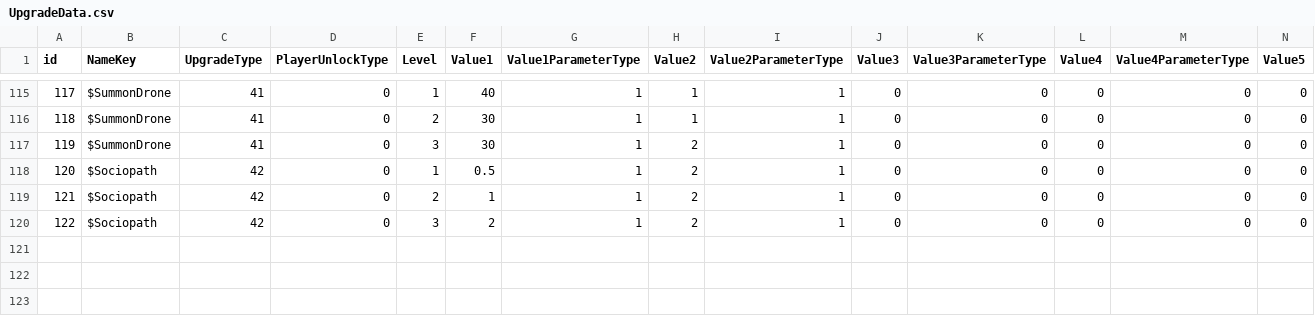
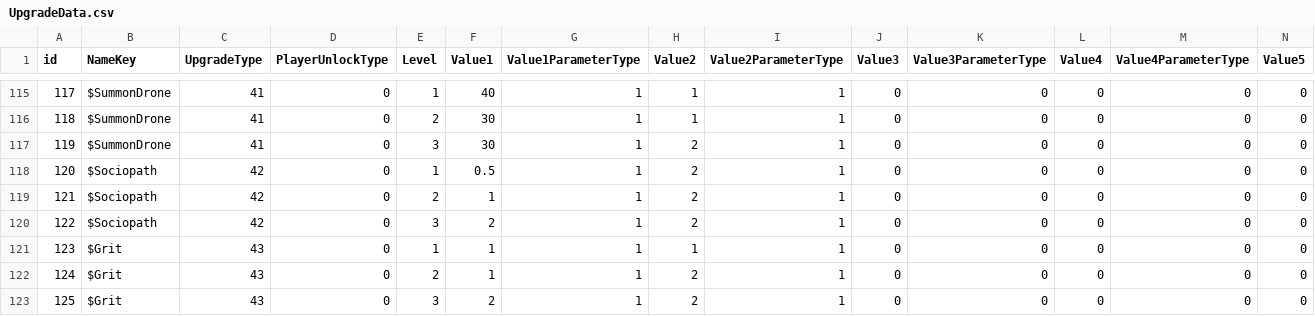
Before and after one commit to ShadowmUnderbar/Proj_Recon, a CSV file: Assets/App/MasterData/Origin/UpgradeData.csv, drawn as a sheet; only a part is shown, gaps mark what is left out; rows hold the shown columns only; the diff names each change by its address in the sheet, - before the commit and + after, or states it on an @@ line.

```diff
--- a/Assets/App/MasterData/Origin/UpgradeData.csv
+++ b/Assets/App/MasterData/Origin/UpgradeData.csv
+row 121: 123 | $Grit | 43 | 0 | 1 | 1 | 1 | 1 | 1 | 0 | 0 | 0 | 0 | 0
+row 122: 124 | $Grit | 43 | 0 | 2 | 1 | 1 | 2 | 1 | 0 | 0 | 0 | 0 | 0
+row 123: 125 | $Grit | 43 | 0 | 3 | 2 | 1 | 2 | 1 | 0 | 0 | 0 | 0 | 0
```
Also changed, not shown: 21 other files.
